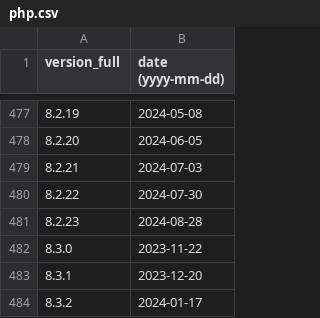
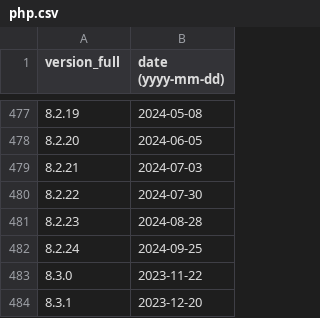
Before and after one commit to maaaaz/third-parties-version-history, a CSV file: PHP/php.csv, drawn as a sheet; only a part is shown, gaps mark what is left out; the shorter side is filled out with more unchanged rows; the diff names each change by its address in the sheet, - before the commit and + after, or states it on an @@ line.

```diff
--- a/PHP/php.csv
+++ b/PHP/php.csv
+row 482: 8.2.24 | 2024-09-25
```
